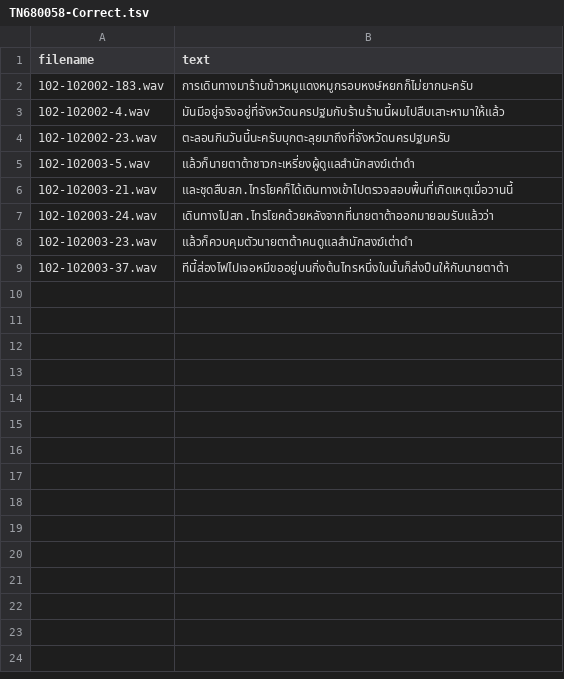
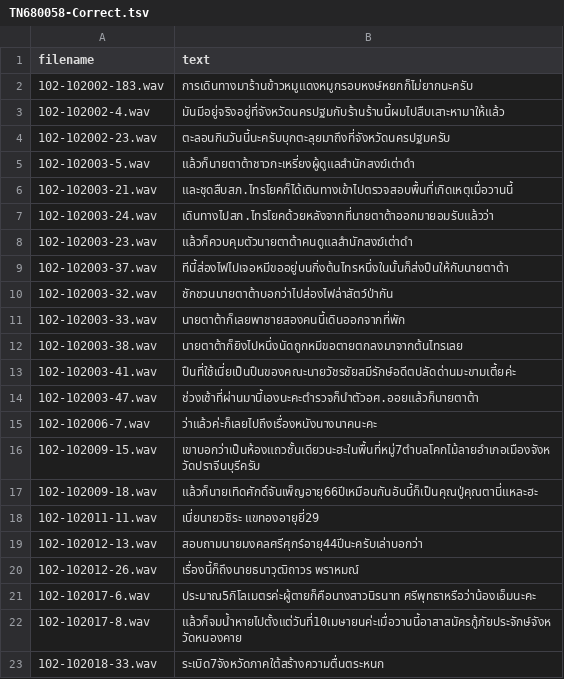
Before and after one commit to NattawutPhuddang/Annotation-metadata, a TSV file: backend/data/TN680058-Correct.tsv, drawn as a sheet.

Commit message:
update สลับ หัวข้อ correct  กับ fail

```diff
--- a/backend/data/TN680058-Correct.tsv
+++ b/backend/data/TN680058-Correct.tsv
@@ -9 +9,15 @@ filename	text
 102-102003-37.wav	ทีนี้ส่องไฟไปเจอหมีขออยู่บนกิ่งต้นไทรหนึ่งในนั้นก็ส่งปืนให้กับนายตาต้า
+102-102003-32.wav	ชักชวนนายตาต้าบอกว่าไปส่องไฟล่าสัตว์ป่ากัน
+102-102003-33.wav	นายตาต้าก็เลยพาชายสองคนนี้เดินออกจากที่พัก
+102-102003-38.wav	นายตาต้าก็ยิงไปหนึ่งนัดถูกหมีขอตายตกลงมาจากต้นไทรเลย
+102-102003-41.wav	ปืนที่ใช้เนี่ยเป็นปืนของคณะนายวัชรชัยสมีรักษ์อดีตปลัดด่านมะขามเตี้ยค่ะ
+102-102003-47.wav	ช่วงเช้าที่ผ่านมานี้เองนะคะตำรวจก็นำตัวอศ.ออยแล้วก็นายตาต้า
+102-102006-7.wav	ว่าแล้วค่ะก็เลยไปถึงเรื่องหนังนางนาคนะคะ
+102-102009-15.wav	เขาบอกว่าเป็นห้องแถวชั้นเดียวนะฮะในพื้นที่หมู่7ตำบลโคกไม้ลายอำเภอเมืองจังหวัดปราจีนบุรีครับ
+102-102009-18.wav	แล้วก็นายเทิดศักดิ์จันเพ็ญอายุ66ปีเหมือนกันอันนี้ก็เป็นคุณปู่คุณตานี่แหละฮะ
+102-102011-11.wav	เนี่ยนายวชิระ แขทองอายุยี่29
+102-102012-13.wav	สอบถามนายมงคลศรีศุกร์อายุ44ปีนะครับเล่าบอกว่า
+102-102012-26.wav	เรื่องนี้ก็ถึงนายธนาวุฒิถาวร พราหมณ์
+102-102017-6.wav	ประมาณ5กิโลเมตรค่ะผู้ตายก็คือนางสาวนิรนาท ศรีพุทธาหรือว่าน้องเอ็มนะคะ
+102-102017-8.wav	แล้วก็จมน้ำหายไปตั้งแต่วันที่10เมษายนค่ะเมื่อวานนี้อาสาสมัครกู้ภัยประจักษ์จังหวัดหนองคาย
+102-102018-33.wav	ระเบิด7จังหวัดภาคใต้สร้างความตื่นตระหนก
```
Also changed, not shown: backend/data/ListOfChange.tsv, backend/data/makkie-Correct.tsv, 4 other files.
